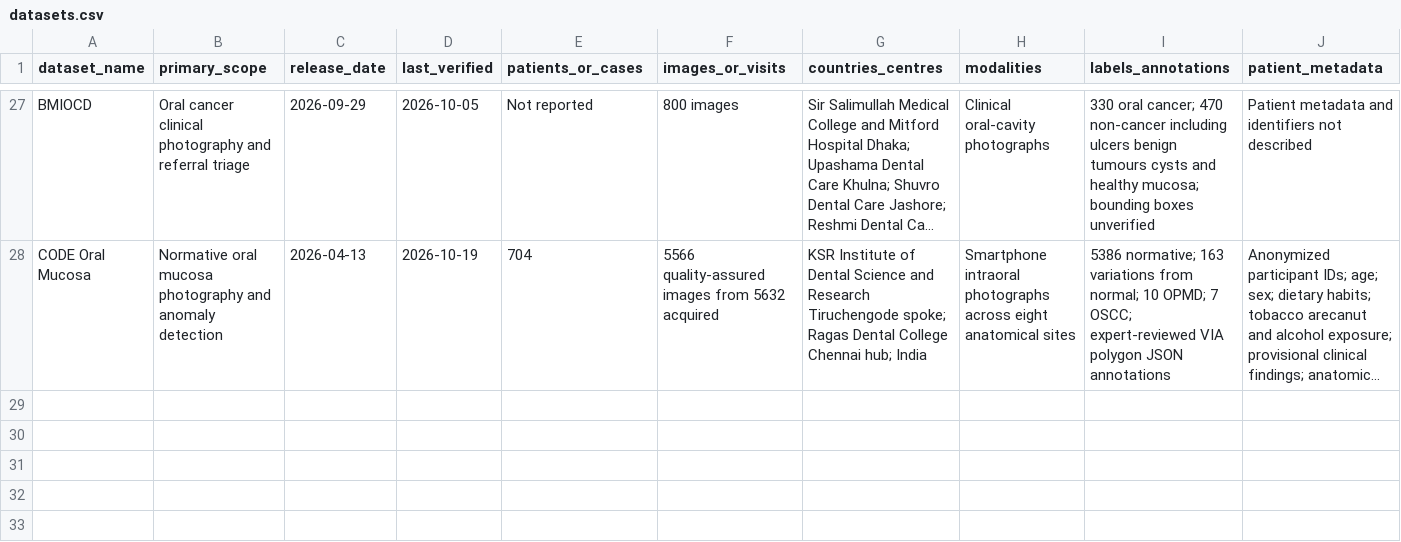
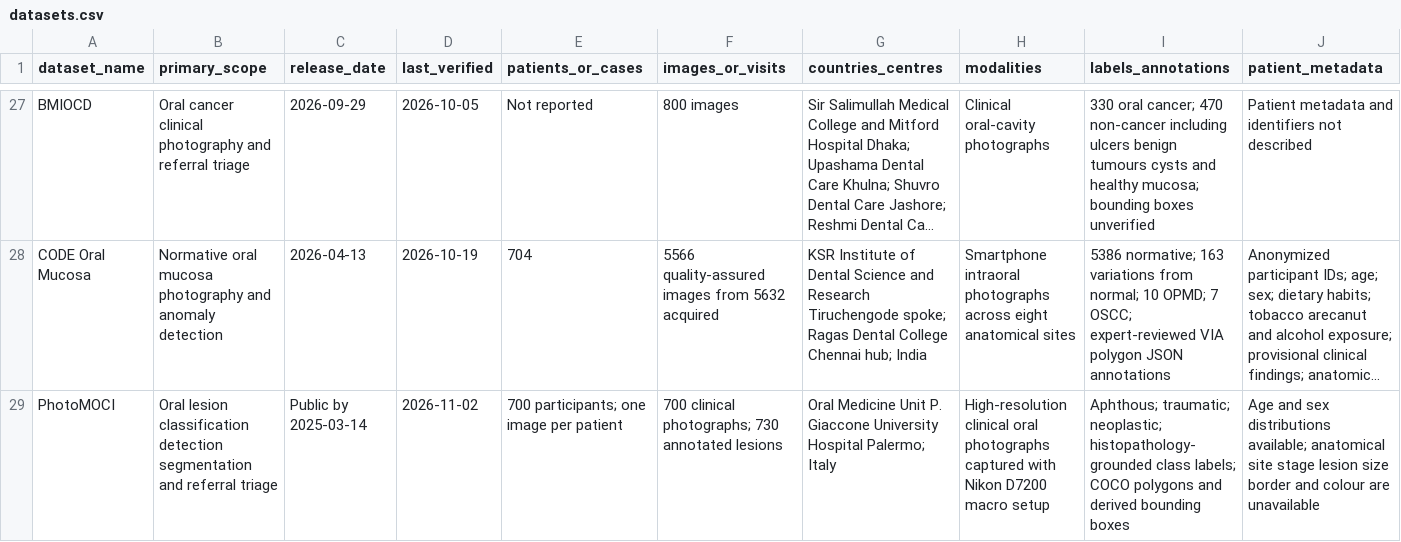
Before and after one commit to dr-lamia/oral-medicine-ai-datasets, a CSV file: datasets.csv, drawn as a sheet; only a part is shown, gaps mark what is left out; long unchanged cells end in …; rows hold the shown columns only; the diff names each change by its address in the sheet, - before the commit and + after, or states it on an @@ line.

Commit message:
Add PhotoMOCI oral lesion dataset

```diff
--- a/datasets.csv
+++ b/datasets.csv
+row 29: PhotoMOCI | Oral lesion classification detection segmentation and referral triage | Public by 2025-03-14 | 2026-11-02 | 700 participants; one image per patient | 700 clinical photographs; 730 annotated lesions | Oral Medicine Unit P. Giaccone University Hospital Palermo; Italy | High-resolution clinical oral photographs captured with Nikon D7200 macro setup | Aphthous; traumatic; neoplastic; histopathology-grounded class labels; COCO polygons and derived bounding boxes | Age and sex distributions available; anatomical site stage lesion size border and colour are unavailable
```
